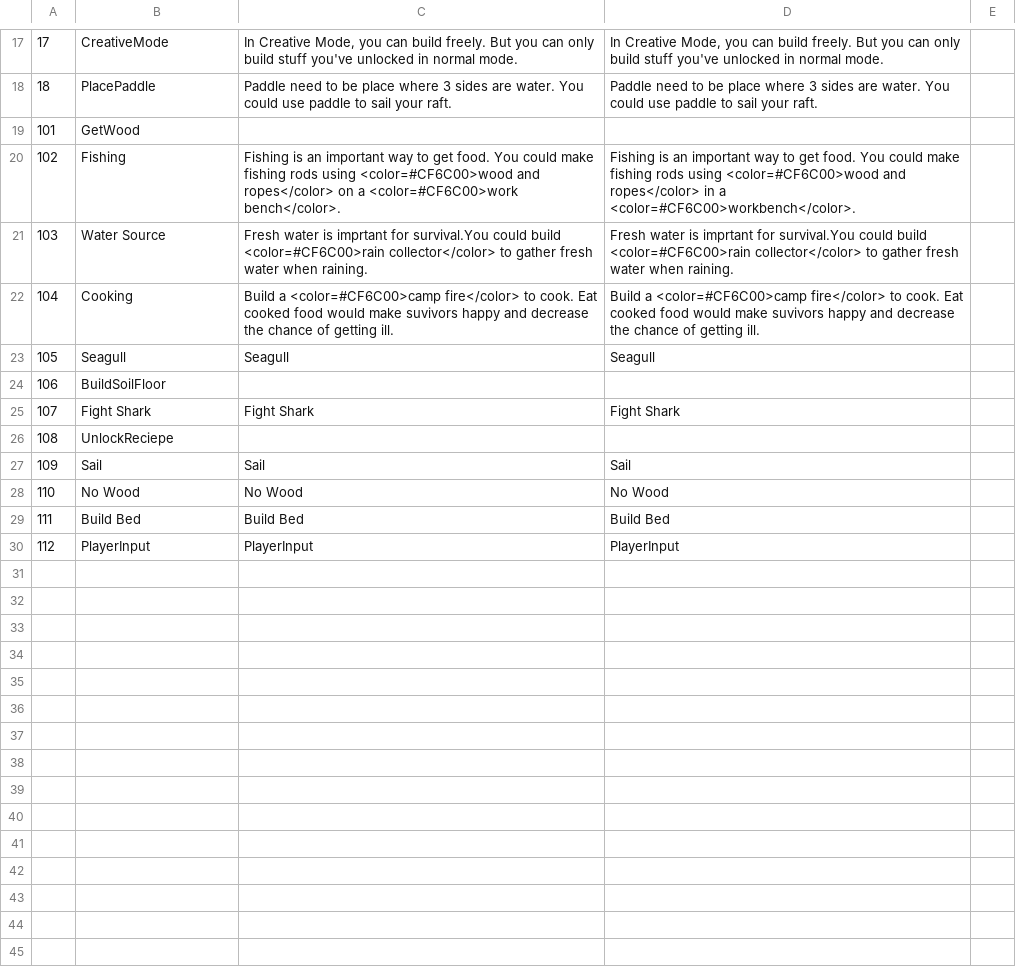
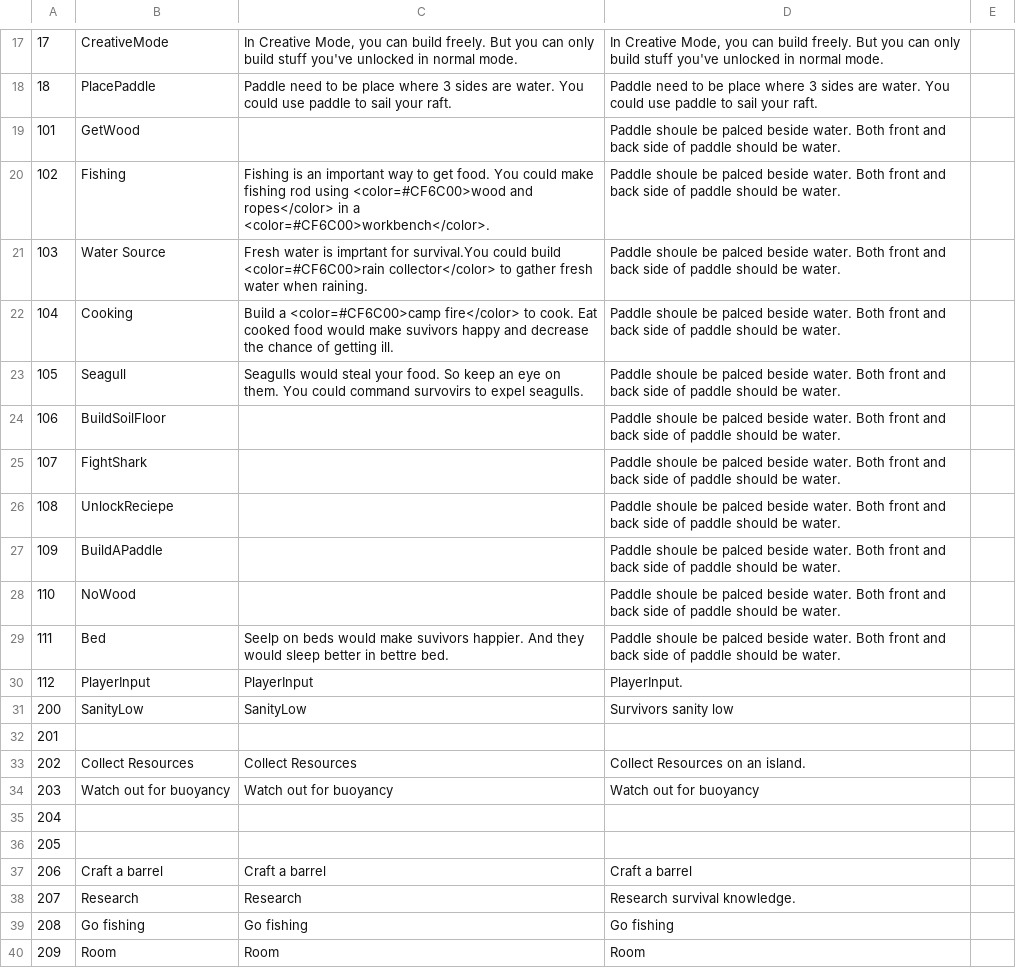
Before and after one commit to justusgamelab2016/LW-translation, a CSV file: language/eng/GuideConfig.csv, drawn as a sheet; only a part is shown, gaps mark what is left out; the diff covers the shown part only; the diff names each change by its address in the sheet, - before the commit and + after, or states it on an @@ line.

```diff
--- a/language/eng/GuideConfig.csv
+++ b/language/eng/GuideConfig.csv
-D19: (empty)
+D19: Paddle shoule be palced beside water. Both front and back side of paddle should be water.
-C20: …make fishing rods using <color=#CF6C00>wood and ropes</color> on a <color=#CF6C00>work bench</color>.
+C20: …make fishing rod using <color=#CF6C00>wood and ropes</color> in a <color=#CF6C00>workbench</color>.
-D20: Fishing is an important way to get food. You could make fishing rods using <color=#CF6C00>wood and ropes</color> in a <color=#CF6C00>workbench</color>.
+D20: Paddle shoule be palced beside water. Both front and back side of paddle should be water.
-D21: Fresh water is imprtant for survival.You could build <color=#CF6C00>rain collector</color> to gather fresh water when raining.
+D21: Paddle shoule be palced beside water. Both front and back side of paddle should be water.
-D22: Build a <color=#CF6C00>camp fire</color> to cook. Eat cooked food would make suvivors happy and decrease the chance of getting ill.
+D22: Paddle shoule be palced beside water. Both front and back side of paddle should be water.
-C23: Seagull
+C23: Seagulls would steal your food. So keep an eye on them. You could command survovirs to expel seagulls.
-D23: Seagull
+D23: Paddle shoule be palced beside water. Both front and back side of paddle should be water.
-D24: (empty)
+D24: Paddle shoule be palced beside water. Both front and back side of paddle should be water.
-B25: Fight Shark
+B25: FightShark
-C25: Fight Shark
+C25: (empty)
-D25: Fight Shark
+D25: Paddle shoule be palced beside water. Both front and back side of paddle should be water.
-D26: (empty)
+D26: Paddle shoule be palced beside water. Both front and back side of paddle should be water.
-B27: Sail
+B27: BuildAPaddle
-C27: Sail
+C27: (empty)
-D27: Sail
+D27: Paddle shoule be palced beside water. Both front and back side of paddle should be water.
-B28: No Wood
+B28: NoWood
-C28: No Wood
+C28: (empty)
-D28: No Wood
+D28: Paddle shoule be palced beside water. Both front and back side of paddle should be water.
-B29: Build Bed
+B29: Bed
-C29: Build Bed
+C29: Seelp on beds would make suvivors happier. And they would sleep better in bettre bed.
-D29: Build Bed
+D29: Paddle shoule be palced beside water. Both front and back side of paddle should be water.
-D30: PlayerInput
+D30: PlayerInput.
+row 31: 200 | SanityLow | SanityLow | Survivors sanity low
+row 32: 201
+row 33: 202 | Collect Resources | Collect Resources | Collect Resources on an island.
+row 34: 203 | Watch out for buoyancy | Watch out for buoyancy | Watch out for buoyancy
+row 35: 204
+row 36: 205
+row 37: 206 | Craft a barrel | Craft a barrel | Craft a barrel
+row 38: 207 | Research | Research | Research survival knowledge.
+row 39: 208 | Go fishing | Go fishing | Go fishing
+row 40: 209 | Room | Room | Room
```
Also changed, not shown: 18 added rows and 1 edited cell elsewhere in this file, language/eng/GuideCheckListConfig.csv, language/eng/item.csv, 35 other files.
